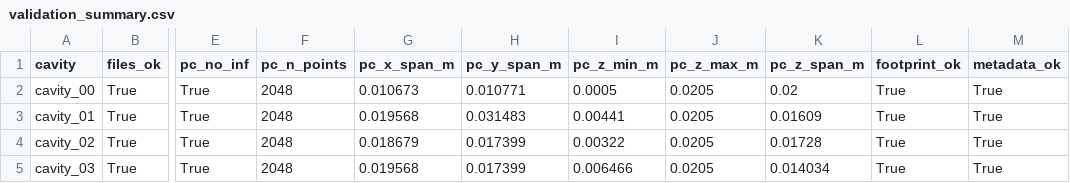
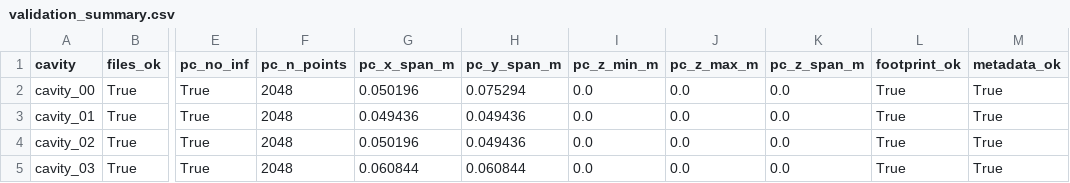
Before and after one commit to RobertoFMBarreto/thesis-omniverse, a CSV file: data/cavities_detected/validation_summary.csv, drawn as a sheet; only a part is shown, gaps mark what is left out; the diff names each change by its address in the sheet, - before the commit and + after, or states it on an @@ line.

```diff
--- a/data/cavities_detected/validation_summary.csv
+++ b/data/cavities_detected/validation_summary.csv
-G2 (pc_x_span_m): 0.010673
+G2 (pc_x_span_m): 0.050196
-H2 (pc_y_span_m): 0.010771
+H2 (pc_y_span_m): 0.075294
-I2 (pc_z_min_m): 0.0005
+I2 (pc_z_min_m): 0.0
-J2:J5 (pc_z_max_m): 0.0205
+J2:J5 (pc_z_max_m): 0.0
-K2 (pc_z_span_m): 0.02
+K2 (pc_z_span_m): 0.0
-G3 (pc_x_span_m): 0.019568
+G3 (pc_x_span_m): 0.049436
-H3 (pc_y_span_m): 0.031483
+H3 (pc_y_span_m): 0.049436
-I3 (pc_z_min_m): 0.00441
+I3 (pc_z_min_m): 0.0
-K3 (pc_z_span_m): 0.01609
+K3 (pc_z_span_m): 0.0
-G4 (pc_x_span_m): 0.018679
+G4 (pc_x_span_m): 0.050196
-H4 (pc_y_span_m): 0.017399
+H4 (pc_y_span_m): 0.049436
-I4 (pc_z_min_m): 0.00322
+I4 (pc_z_min_m): 0.0
-K4 (pc_z_span_m): 0.01728
+K4 (pc_z_span_m): 0.0
-G5 (pc_x_span_m): 0.019568
+G5 (pc_x_span_m): 0.060844
-H5 (pc_y_span_m): 0.017399
+H5 (pc_y_span_m): 0.060844
-I5 (pc_z_min_m): 0.006466
+I5 (pc_z_min_m): 0.0
-K5 (pc_z_span_m): 0.014034
+K5 (pc_z_span_m): 0.0
```
Also changed, not shown: 6 other files.
